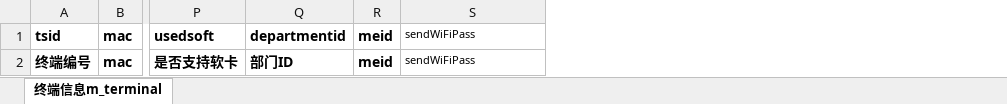
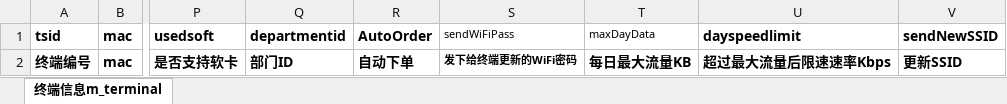
Before and after one commit to rever67697/kachi, an Excel workbook: src/main/resources/static/file/终端.xlsx, sheet 终端信息m_terminal, drawn as a sheet; only a part is shown, gaps mark what is left out; values as stored, in another font and other column widths than the file's, no borders; removed rows and columns are numbered as before the commit, all else as after; the diff names each change by its address in the sheet, - before the commit and + after, or states it on an @@ line.

```diff
--- a/src/main/resources/static/file/终端.xlsx (sheet 终端信息m_terminal)
+++ b/src/main/resources/static/file/终端.xlsx (sheet 终端信息m_terminal)
-column R (meid), row 2: meid
+column R (AutoOrder), row 2: 自动下单
+column T (maxDayData), row 2: 每日最大流量KB
+column U (dayspeedlimit), row 2: 超过最大流量后限速速率Kbps
+column V (sendNewSSID), row 2: 更新SSID
-S2 (sendWiFiPass): sendWiFiPass
+S2 (sendWiFiPass): 发下给终端更新的WiFi密码
-S2 bold: off
+S2 bold: on
```
Also changed, not shown: 9 other files.
